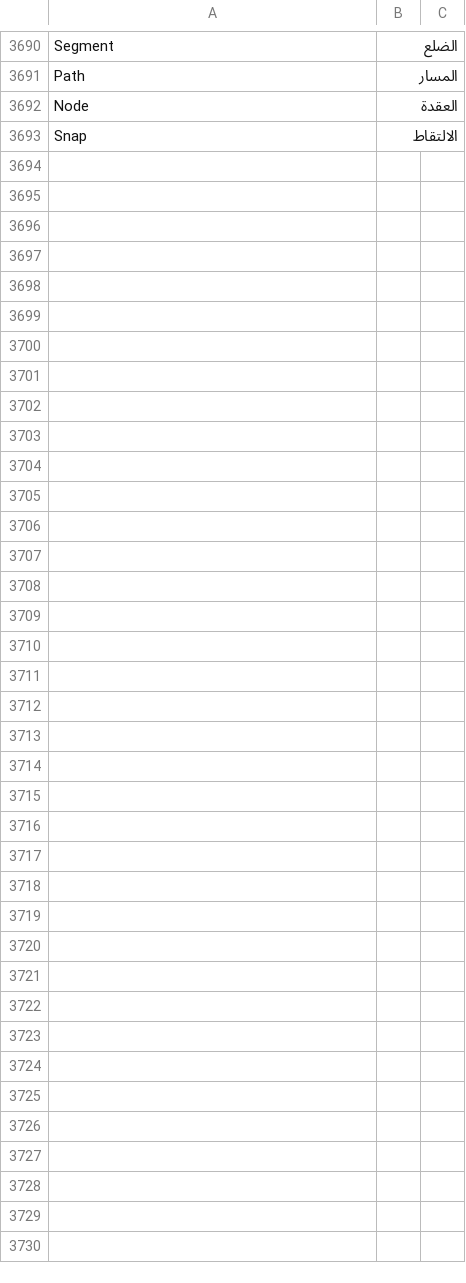
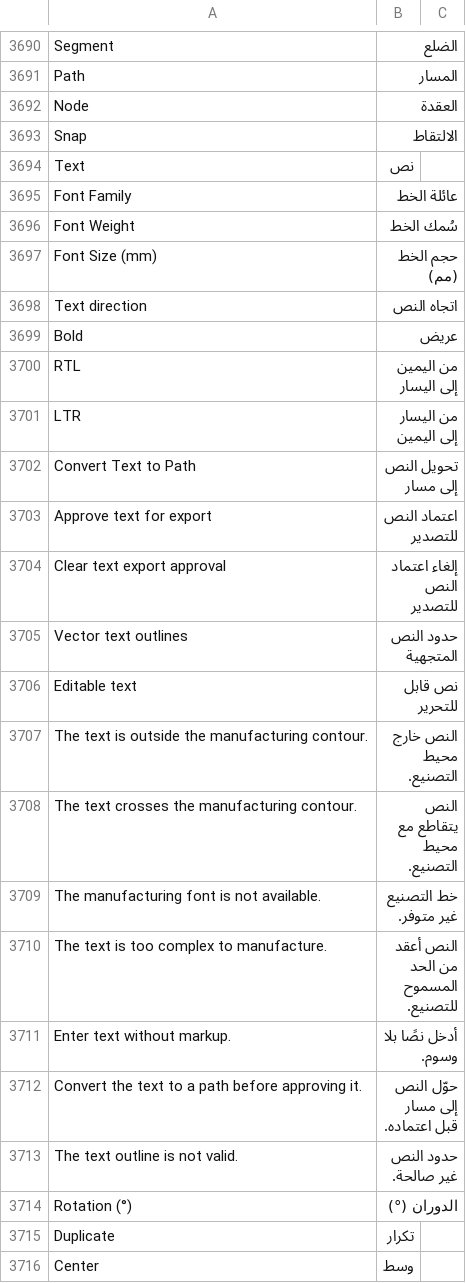
Before and after one commit to Hasan-Alhendi/almdina-erp, a CSV file: almdina_erp/translations/ar.csv, drawn as a sheet; only a part is shown, gaps mark what is left out.

Commit message:
fix(board-editor): correct text geometry, transforms and live preview

```diff
--- a/almdina_erp/translations/ar.csv
+++ b/almdina_erp/translations/ar.csv
@@ -3695 +3695,24 @@ Node,العقدة
 Snap,الالتقاط
+Text,نص
+Font Family,عائلة الخط
+Font Weight,سُمك الخط
+Font Size (mm),حجم الخط (مم)
+Text direction,اتجاه النص
+Bold,عريض
+RTL,من اليمين إلى اليسار
+LTR,من اليسار إلى اليمين
+Convert Text to Path,تحويل النص إلى مسار
+Approve text for export,اعتماد النص للتصدير
+Clear text export approval,إلغاء اعتماد النص للتصدير
+Vector text outlines,حدود النص المتجهية
+Editable text,نص قابل للتحرير
+The text is outside the manufacturing contour.,النص خارج محيط التصنيع.
+The text crosses the manufacturing contour.,النص يتقاطع مع محيط التصنيع.
+The manufacturing font is not available.,خط التصنيع غير متوفر.
+The text is too complex to manufacture.,النص أعقد من الحد المسموح للتصنيع.
+Enter text without markup.,أدخل نصًا بلا وسوم.
+Convert the text to a path before approving it.,حوّل النص إلى مسار قبل اعتماده.
+The text outline is not valid.,حدود النص غير صالحة.
+Rotation (°),الدوران (°)
+Duplicate,تكرار
+Center,وسط
```
Also changed, not shown: 35 other files.
